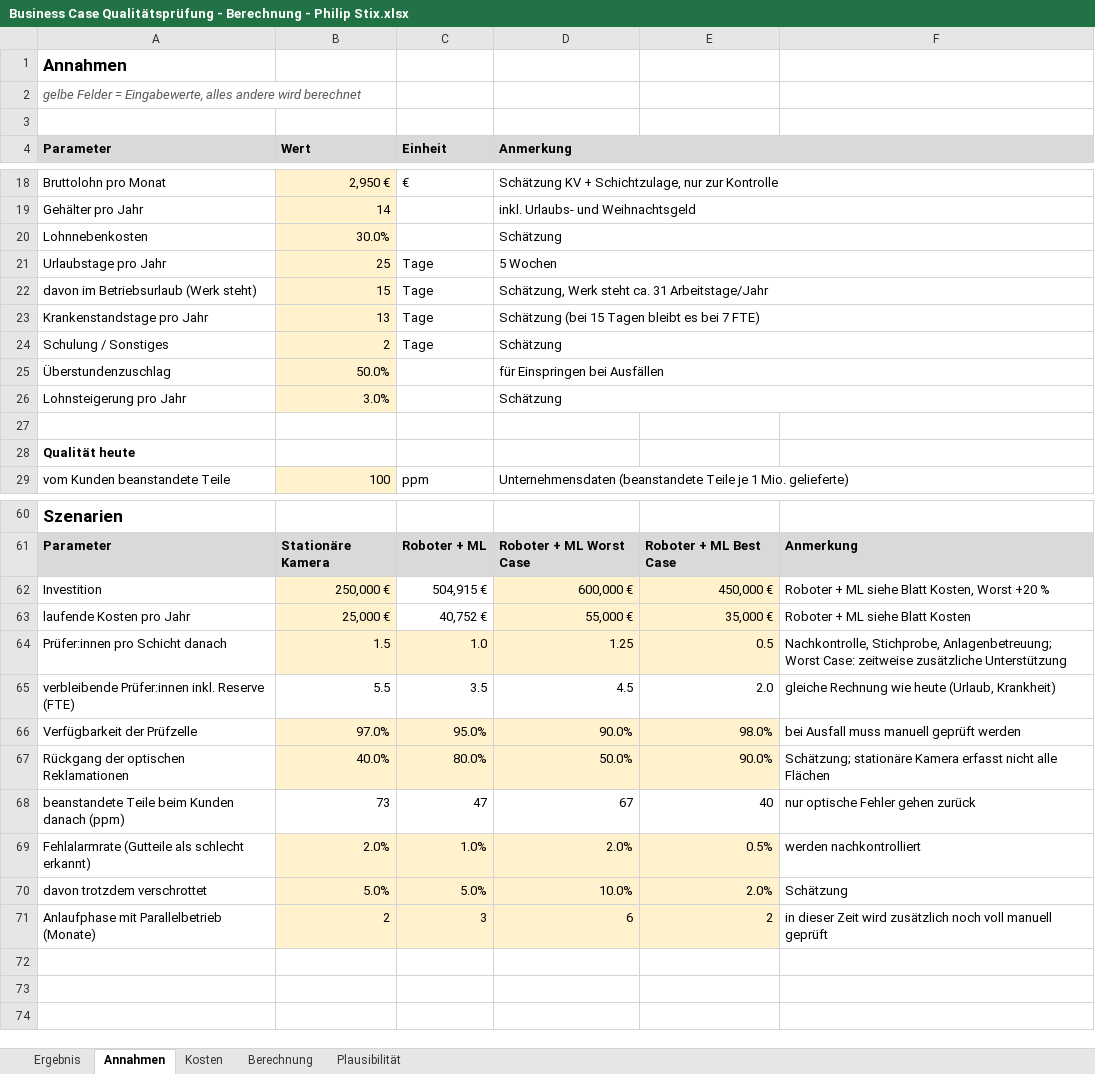
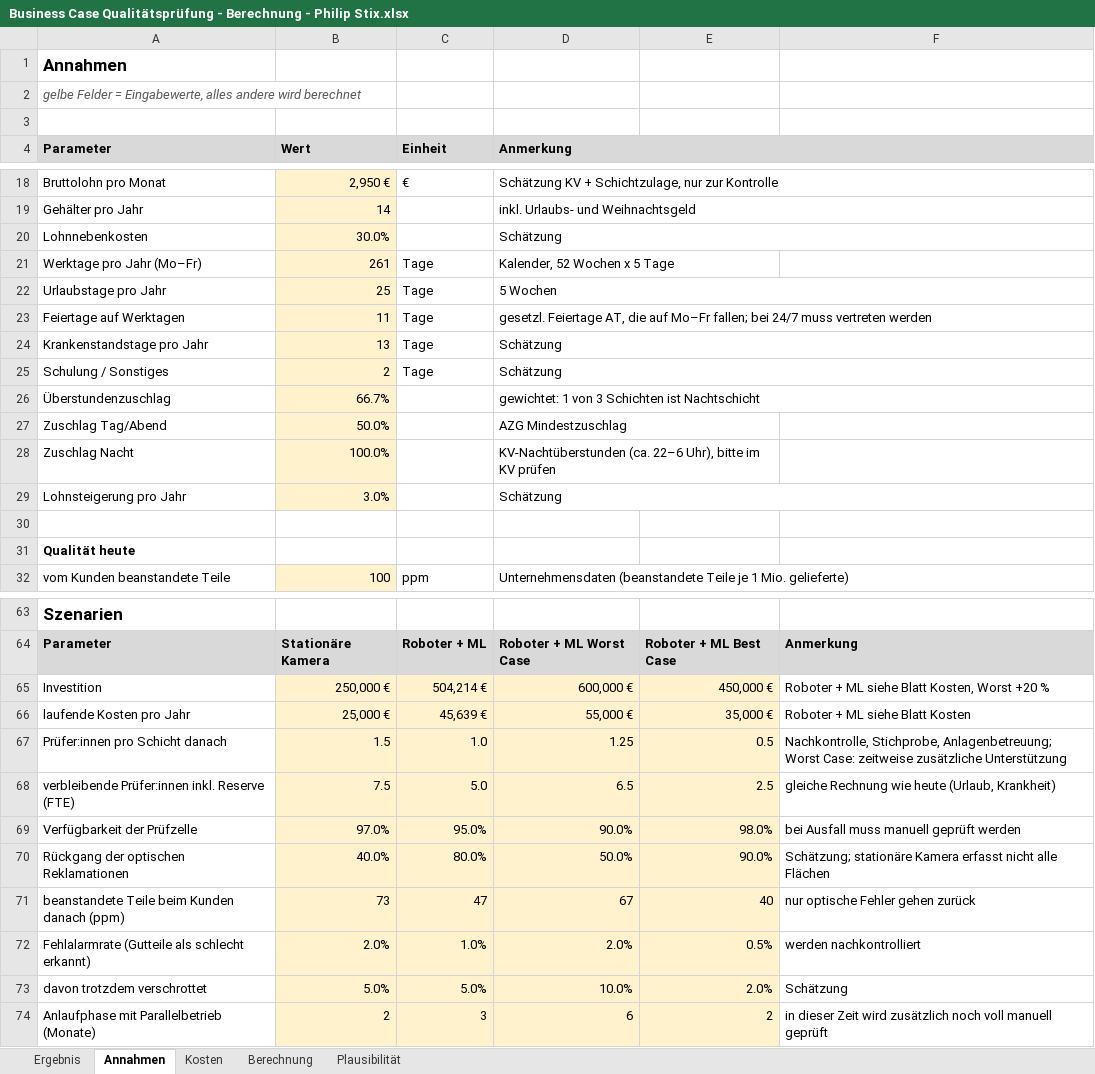
Before and after one commit to philip-stack/MRE3-bGUS, an Excel workbook: 01 Abgabe/Business Case Qualitätsprüfung - Berechnung - Philip Stix.xlsx, sheet Annahmen, drawn as a sheet; only a part is shown, gaps mark what is left out; values as stored, in another font and other column widths than the file's, no borders; removed rows and columns are numbered as before the commit, all else as after; the diff covers the shown part only; the diff names each change by its address in the sheet, - before the commit and + after, or states it on an @@ line.

```diff
--- a/01 Abgabe/Business Case Qualitätsprüfung - Berechnung - Philip Stix.xlsx (sheet Annahmen)
+++ b/01 Abgabe/Business Case Qualitätsprüfung - Berechnung - Philip Stix.xlsx (sheet Annahmen)
+row 21: Werktage pro Jahr (Mo–Fr) | 261 | Tage | Kalender, 52 Wochen x 5 Tage
-row 22: davon im Betriebsurlaub (Werk steht) | 15 | Tage | Schätzung, Werk steht ca. 31 Arbeitstage/Jahr
+row 23: Feiertage auf Werktagen | 11 | Tage | gesetzl. Feiertage AT, die auf Mo–Fr fallen; bei 24/7 muss vertreten werden
-D24 (Anmerkung): Schätzung (bei 15 Tagen bleibt es bei 7 FTE)
+D24 (Anmerkung): Schätzung
-B26 (Wert): 50.0%
+B26 (Wert): 66.7%
-D26 (Anmerkung): für Einspringen bei Ausfällen
+D26 (Anmerkung): gewichtet: 1 von 3 Schichten ist Nachtschicht
+row 27: Zuschlag Tag/Abend | 50.0% |  | AZG Mindestzuschlag
+row 28: Zuschlag Nacht | 100.0% |  | KV-Nachtüberstunden (ca. 22–6 Uhr), bitte im KV prüfen
-C65 (Einheit): 504,915 €
+C65 (Einheit): 504,214 €
-C65:C66 fill: none
+C65:C66 fill: #FFF2CC
-C66 (Einheit): 40,752 €
+C66 (Einheit): 45,639 €
-B68 (Wert): 5.5
+B68 (Wert): 7.5
-B68:E68 fill: none
+B68:E68 fill: #FFF2CC
-C68 (Einheit): 3.5
+C68 (Einheit): 5.0
-D68 (Anmerkung): 4.5
+D68 (Anmerkung): 6.5
-E68: 2.0
+E68: 2.5
-B71:E71 fill: none
+B71:E71 fill: #FFF2CC
```
Also changed, not shown: 1 added row, 1 removed row and 17 edited cells elsewhere in this sheet, sheet Berechnung, sheet Ergebnis, sheet Plausibilität, sheet Kosten, formulas that keep their value, hidden cells, charts or pictures.
